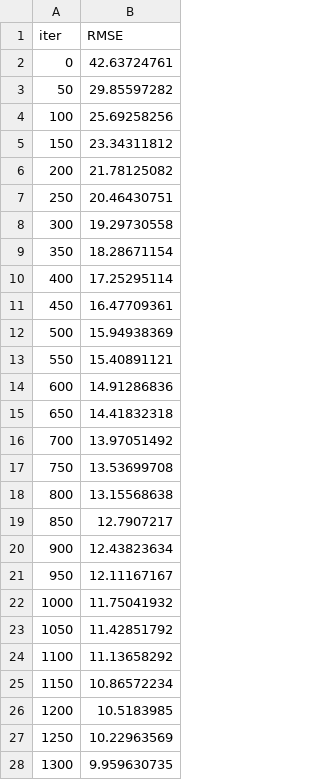
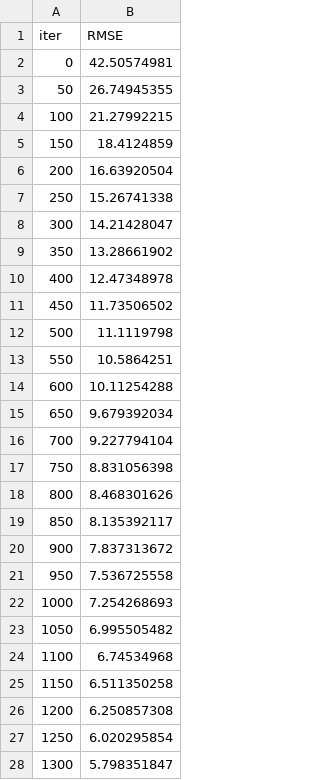
Before and after one commit to Herikc2/IoT-Previs-o-de-Uso-de-Energia, a TSV file: catboost_info/learn_error.tsv, drawn as a sheet; only a part is shown; the diff covers the shown part only.

```diff
--- a/catboost_info/learn_error.tsv
+++ b/catboost_info/learn_error.tsv
@@ -1,28 +1,28 @@
 iter	RMSE
-0	42.63724761
-50	29.85597282
-100	25.69258256
-150	23.34311812
-200	21.78125082
-250	20.46430751
-300	19.29730558
-350	18.28671154
-400	17.25295114
-450	16.47709361
-500	15.94938369
-550	15.40891121
-600	14.91286836
-650	14.41832318
-700	13.97051492
-750	13.53699708
-800	13.15568638
-850	12.7907217
-900	12.43823634
-950	12.11167167
-1000	11.75041932
-1050	11.42851792
-1100	11.13658292
-1150	10.86572234
-1200	10.5183985
-1250	10.22963569
-1300	9.959630735
+0	42.50574981
+50	26.74945355
+100	21.27992215
+150	18.4124859
+200	16.63920504
+250	15.26741338
+300	14.21428047
+350	13.28661902
+400	12.47348978
+450	11.73506502
+500	11.1119798
+550	10.5864251
+600	10.11254288
+650	9.679392034
+700	9.227794104
+750	8.831056398
+800	8.468301626
+850	8.135392117
+900	7.837313672
+950	7.536725558
+1000	7.254268693
+1050	6.995505482
+1100	6.74534968
+1150	6.511350258
+1200	6.250857308
+1250	6.020295854
+1300	5.798351847
```
Also changed, not shown: 74 edited cells elsewhere in this file, catboost_info/time_left.tsv, 3 other files.
